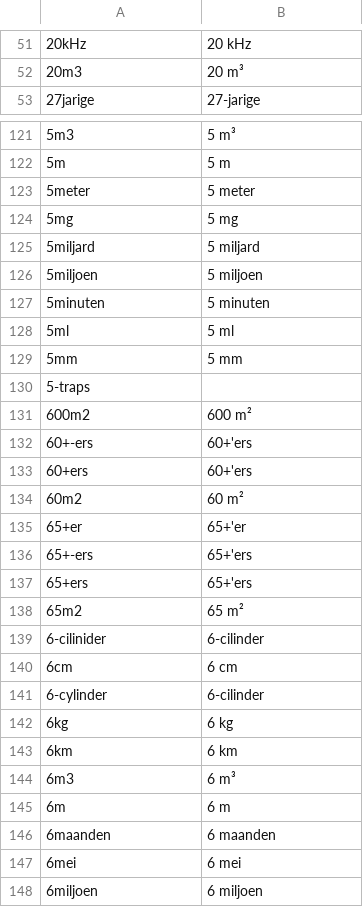
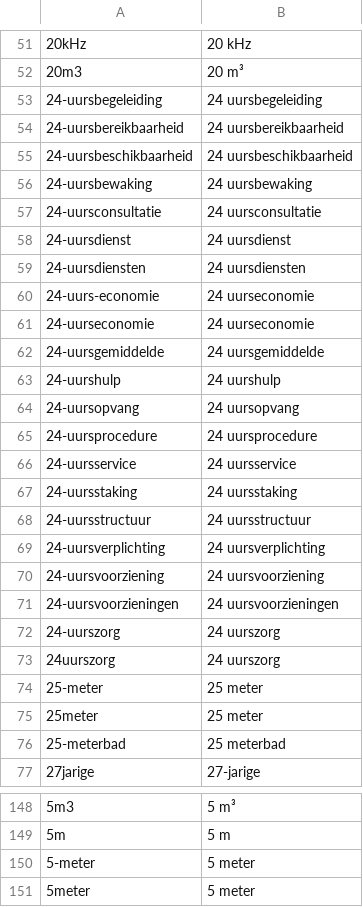
Before and after one commit to OpenTaal/opentaal-wordlist, a TSV file: corrections.tsv, drawn as a sheet; only a part is shown, gaps mark what is left out; the shorter side is filled out with more unchanged rows; the diff covers the shown part only; the diff names each change by its address in the sheet, - before the commit and + after, or states it on an @@ line.

```diff
--- a/corrections.tsv
+++ b/corrections.tsv
+row 53: 24-uursbegeleiding | 24 uursbegeleiding
+row 54: 24-uursbereikbaarheid | 24 uursbereikbaarheid
+row 55: 24-uursbeschikbaarheid | 24 uursbeschikbaarheid
+row 56: 24-uursbewaking | 24 uursbewaking
+row 57: 24-uursconsultatie | 24 uursconsultatie
+row 58: 24-uursdienst | 24 uursdienst
+row 59: 24-uursdiensten | 24 uursdiensten
+row 60: 24-uurs-economie | 24 uurseconomie
+row 61: 24-uurseconomie | 24 uurseconomie
+row 62: 24-uursgemiddelde | 24 uursgemiddelde
+row 63: 24-uurshulp | 24 uurshulp
+row 64: 24-uursopvang | 24 uursopvang
+row 65: 24-uursprocedure | 24 uursprocedure
+row 66: 24-uursservice | 24 uursservice
+row 67: 24-uursstaking | 24 uursstaking
+row 68: 24-uursstructuur | 24 uursstructuur
+row 69: 24-uursverplichting | 24 uursverplichting
+row 70: 24-uursvoorziening | 24 uursvoorziening
+row 71: 24-uursvoorzieningen | 24 uursvoorzieningen
+row 72: 24-uurszorg | 24 uurszorg
+row 73: 24uurszorg | 24 uurszorg
+row 74: 25-meter | 25 meter
+row 75: 25meter | 25 meter
+row 76: 25-meterbad | 25 meterbad
+row 150: 5-meter | 5 meter
```
Also changed, not shown: 24 added rows, 6 removed rows and 7 edited cells elsewhere in this file, wordparts.tsv, 6 other files.
